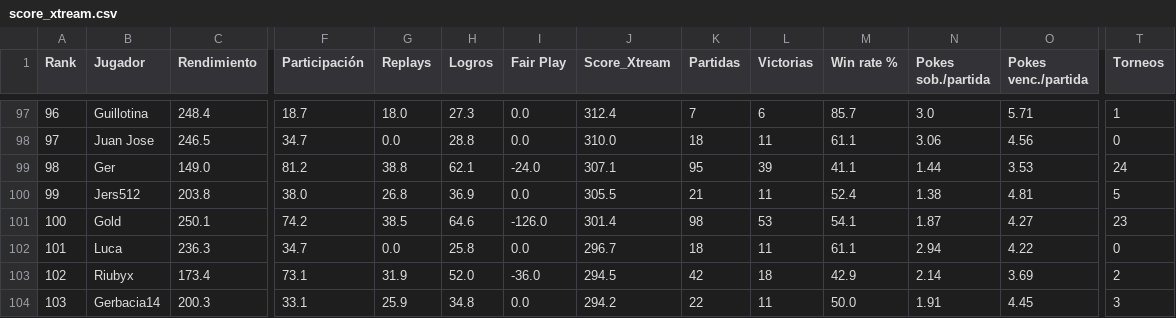
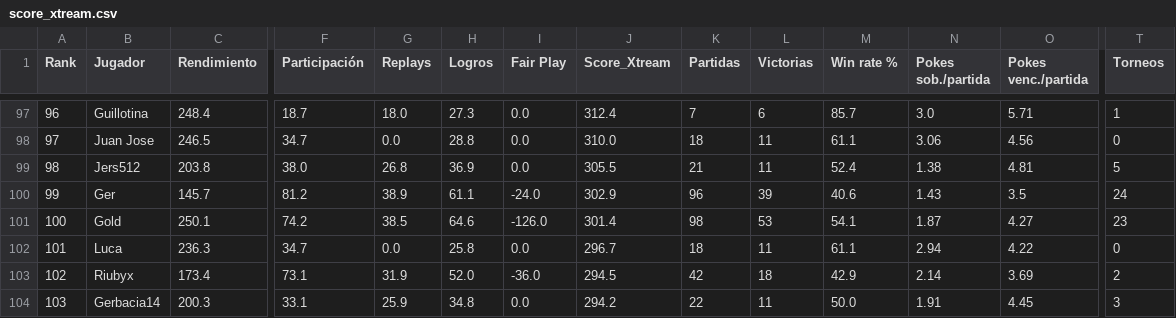
Before and after one commit to carlosacp526/dashboard-torneos-pokemon, a CSV file: data/score_xtream.csv, drawn as a sheet; only a part is shown, gaps mark what is left out; the diff covers the shown part only; the diff names each change by its address in the sheet, - before the commit and + after, or states it on an @@ line.

Commit message:
Actualiza datos precalculados (logros, Score_Xtream, scouting y rankings Monotype I)

```diff
--- a/data/score_xtream.csv
+++ b/data/score_xtream.csv
-B99 (Jugador): Ger
+B99 (Jugador): Jers512
-C99 (Rendimiento): 149.0
+C99 (Rendimiento): 203.8
-F99 (Participación): 81.2
+F99 (Participación): 38.0
-G99 (Replays): 38.8
+G99 (Replays): 26.8
-H99 (Logros): 62.1
+H99 (Logros): 36.9
-I99 (Fair Play): -24.0
+I99 (Fair Play): 0.0
-J99 (Score_Xtream): 307.1
+J99 (Score_Xtream): 305.5
-K99 (Partidas): 95
+K99 (Partidas): 21
-L99 (Victorias): 39
+L99 (Victorias): 11
-M99 (Win rate %): 41.1
+M99 (Win rate %): 52.4
-N99 (Pokes sob./partida): 1.44
+N99 (Pokes sob./partida): 1.38
-O99 (Pokes venc./partida): 3.53
+O99 (Pokes venc./partida): 4.81
-T99 (Torneos): 24
+T99 (Torneos): 5
-B100 (Jugador): Jers512
+B100 (Jugador): Ger
-C100 (Rendimiento): 203.8
+C100 (Rendimiento): 145.7
-F100 (Participación): 38.0
+F100 (Participación): 81.2
-G100 (Replays): 26.8
+G100 (Replays): 38.9
-H100 (Logros): 36.9
+H100 (Logros): 61.1
-I100 (Fair Play): 0.0
+I100 (Fair Play): -24.0
-J100 (Score_Xtream): 305.5
+J100 (Score_Xtream): 302.9
-K100 (Partidas): 21
+K100 (Partidas): 96
-L100 (Victorias): 11
+L100 (Victorias): 39
-M100 (Win rate %): 52.4
+M100 (Win rate %): 40.6
-N100 (Pokes sob./partida): 1.38
+N100 (Pokes sob./partida): 1.43
-O100 (Pokes venc./partida): 4.81
+O100 (Pokes venc./partida): 3.5
-T100 (Torneos): 5
+T100 (Torneos): 24
```
Also changed, not shown: 47 edited cells elsewhere in this file, 6 other files.
